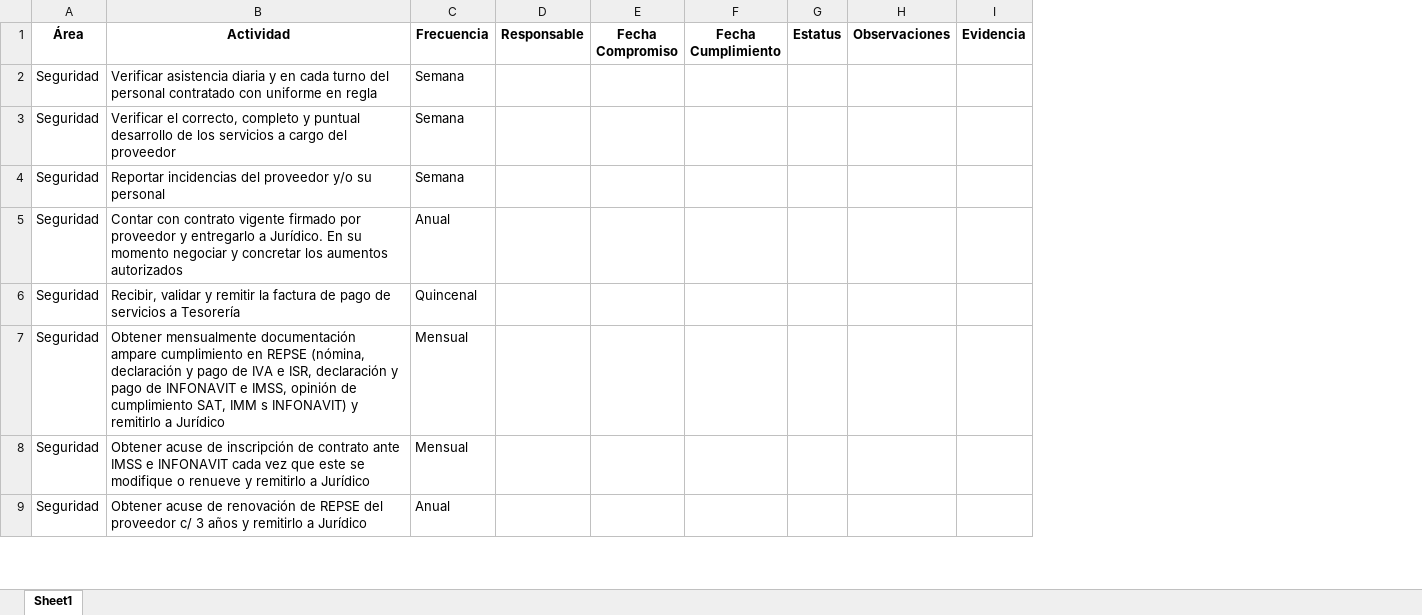
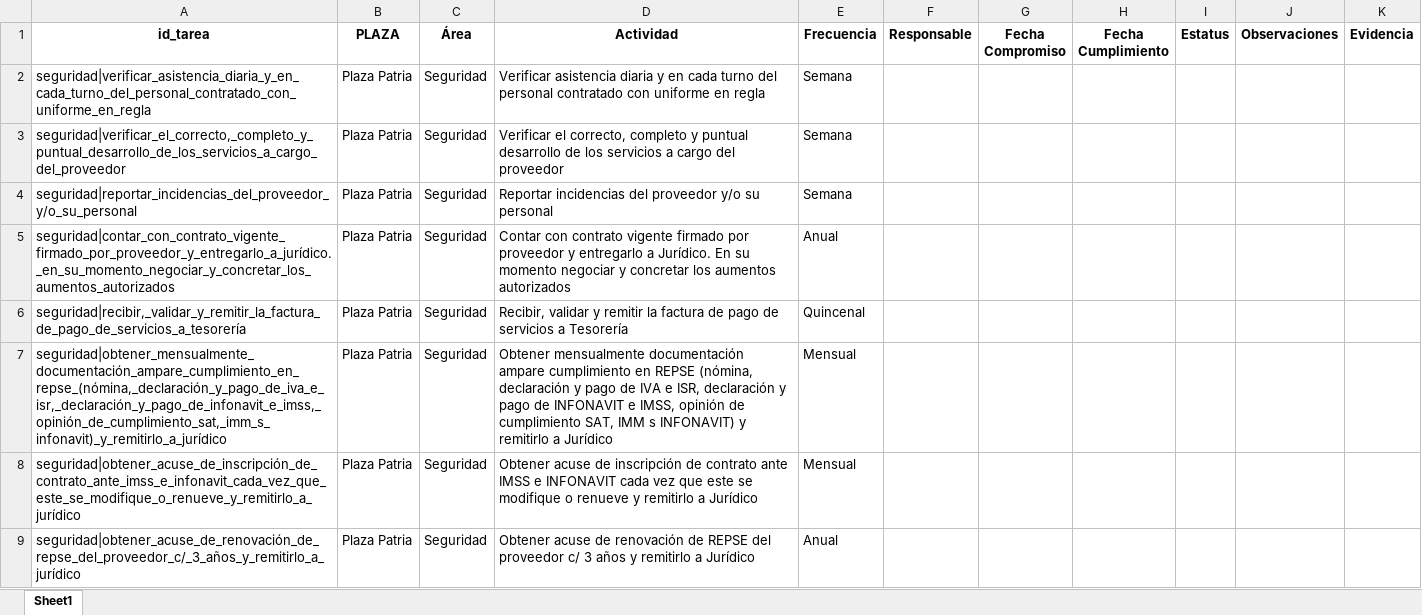
Before and after one commit to doplaza/BitacoraOperaPatria, an Excel workbook: Base_Tareas_Operativas_Patria.xlsx, sheet Sheet1, drawn as a sheet; only a part is shown; values as stored, in another font and other column widths than the file's, no borders; the diff names each change by its address in the sheet, - before the commit and + after, or states it on an @@ line.

Commit message:
Archivo actualizado: Base_Tareas_Operativas_Patria.xlsx

```diff
--- a/Base_Tareas_Operativas_Patria.xlsx (sheet Sheet1)
+++ b/Base_Tareas_Operativas_Patria.xlsx (sheet Sheet1)
+column A (id_tarea), rows 2-9: seguridad|verificar_asistencia_diaria_y_en_cada_turno_del_personal_contratado_con_uniforme_en_regla | seguridad|verificar_el_correcto,_completo_y_puntual_desarrollo_de_los_servicios_a_cargo_del_proveedor | seguridad|reportar_incidencias_del_proveedor_y/o_su_personal | seguridad|contar_con_contrato_vigente_firmado_por_proveedor_y_entregarlo_a_jurídico._en_su_momento_negociar_y_concretar_los_aumentos_autorizados | seguridad|recibir,_validar_y_remitir_la_factura_de_pago_de_servicios_a_tesorería | seguridad|obtener_mensualmente_documentación_ampare_cumplimiento_en_repse_(nómina,_declaración_y_pago_de_iva_e_isr,_declaración_y_pago_de_infonavit_e_imss,_opinión_de_cumplimiento_sat,_imm_s_infonavit)_y_remitirlo_a_jurídico | seguridad|obtener_acuse_de_inscripción_de_contrato_ante_imss_e_infonavit_cada_vez_que_este_se_modifique_o_renueve_y_remitirlo_a_jurídico | seguridad|obtener_acuse_de_renovación_de_repse_del_proveedor_c/_3_años_y_remitirlo_a_jurídico
+column B (PLAZA), rows 2-9: all Plaza Patria
```
